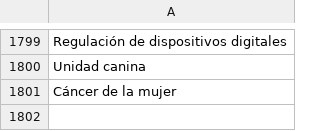
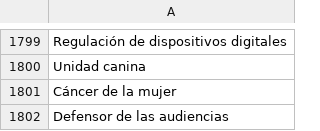
Before and after one commit to thelonious9/capturanotas, a CSV file: Tema.csv, drawn as a sheet; only a part is shown, gaps mark what is left out.

Commit message:
Defensor de las audiencias

```diff
--- a/Tema.csv
+++ b/Tema.csv
@@ -1801 +1801,2 @@ Unidad canina
 Cáncer de la mujer
+Defensor de las audiencias
```
